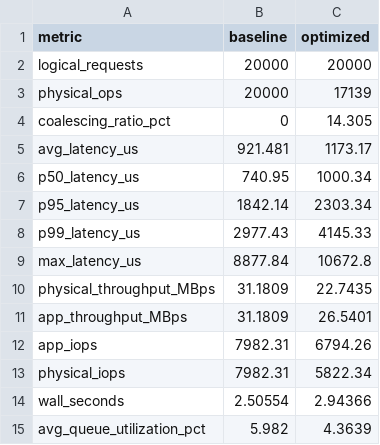
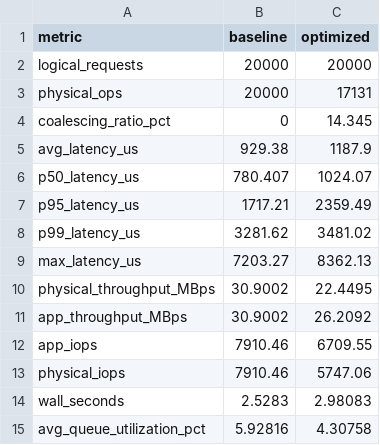
Before and after one commit to Priyanshu9994/nvme_wt_sim, a CSV file: results/comparison.csv, drawn as a sheet.

```diff
--- a/results/comparison.csv
+++ b/results/comparison.csv
@@ -2,14 +2,14 @@ metric,baseline,optimized
 logical_requests,20000,20000
-physical_ops,20000,17139
-coalescing_ratio_pct,0,14.305
-avg_latency_us,921.481,1173.17
-p50_latency_us,740.95,1000.34
-p95_latency_us,1842.14,2303.34
-p99_latency_us,2977.43,4145.33
-max_latency_us,8877.84,10672.8
-physical_throughput_MBps,31.1809,22.7435
-app_throughput_MBps,31.1809,26.5401
-app_iops,7982.31,6794.26
-physical_iops,7982.31,5822.34
-wall_seconds,2.50554,2.94366
-avg_queue_utilization_pct,5.982,4.3639
+physical_ops,20000,17131
+coalescing_ratio_pct,0,14.345
+avg_latency_us,929.38,1187.9
+p50_latency_us,780.407,1024.07
+p95_latency_us,1717.21,2359.49
+p99_latency_us,3281.62,3481.02
+max_latency_us,7203.27,8362.13
+physical_throughput_MBps,30.9002,22.4495
+app_throughput_MBps,30.9002,26.2092
+app_iops,7910.46,6709.55
+physical_iops,7910.46,5747.06
+wall_seconds,2.5283,2.98083
+avg_queue_utilization_pct,5.92816,4.30758
```
Also changed, not shown: 2 other files.
